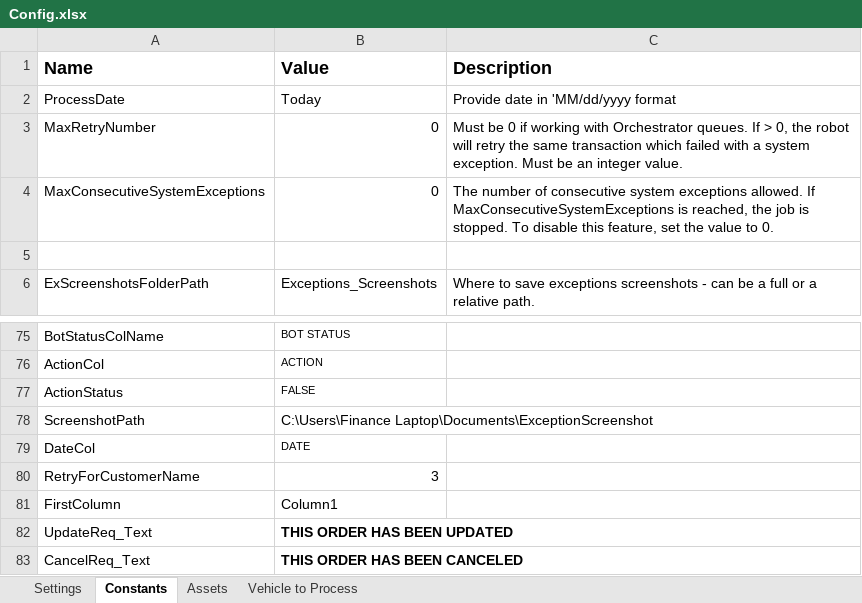
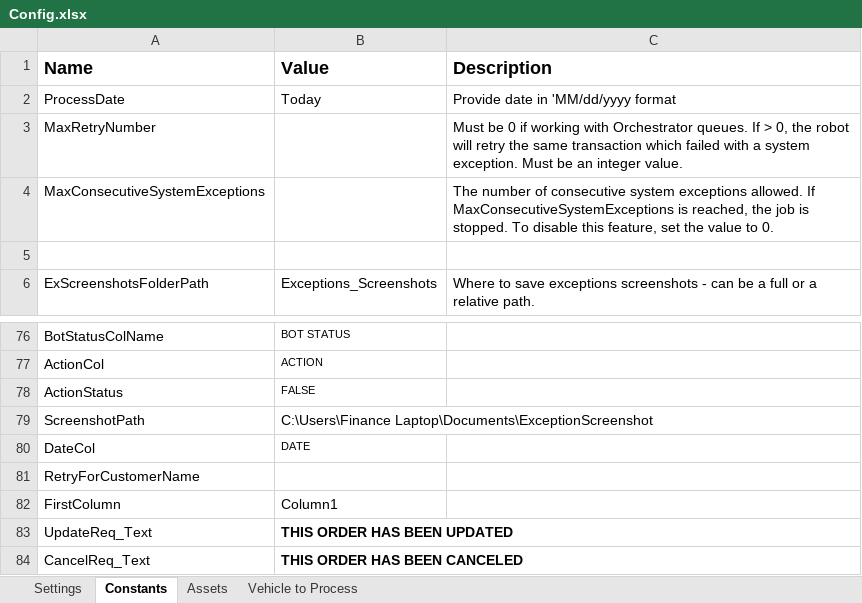
Before and after one commit to FbsgRPA/Hup-HIn, an Excel workbook: HupHin_ServiceRequest_Creation/Data/Config.xlsx, sheet Constants, drawn as a sheet; only a part is shown, gaps mark what is left out; values as stored, in another font and other column widths than the file's, no borders; addresses are those after the commit; the diff covers the shown part only; the diff names each change by its address in the sheet, - before the commit and + after, or states it on an @@ line.

```diff
--- a/HupHin_ServiceRequest_Creation/Data/Config.xlsx (sheet Constants)
+++ b/HupHin_ServiceRequest_Creation/Data/Config.xlsx (sheet Constants)
-B3:B4 (Value): 0
+B3:B4 (Value): (empty)
-B81 (Value): 3
+B81 (Value): (empty)
```
Also changed, not shown: 1 added row and 16 edited cells elsewhere in this sheet, sheet Settings, 28 other files.
